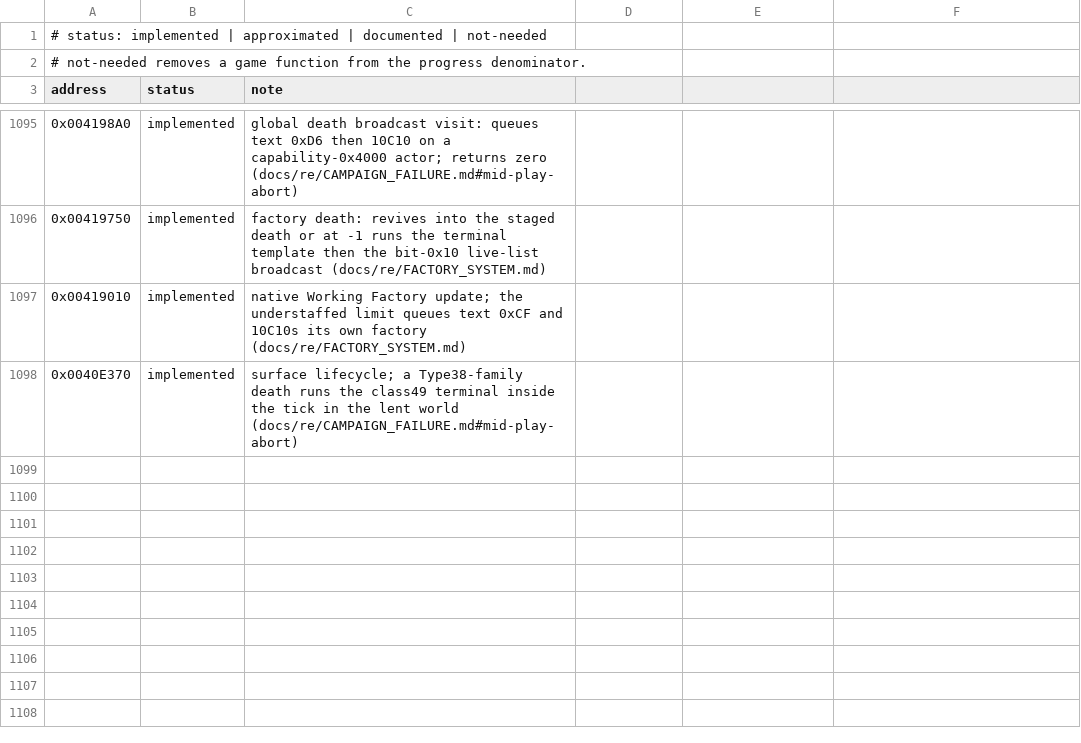
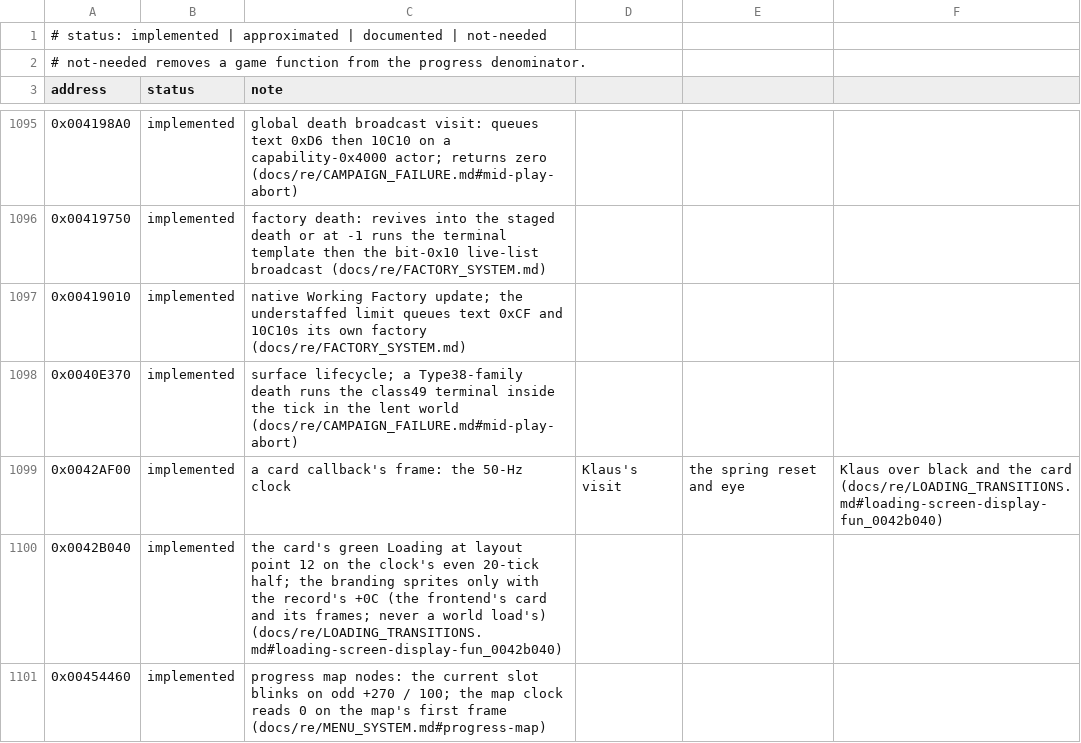
Before and after one commit to xndbogdan/OpenV2K, a CSV file: docs/progress/status.csv, drawn as a sheet; only a part is shown, gaps mark what is left out; the diff names each change by its address in the sheet, - before the commit and + after, or states it on an @@ line.

```diff
--- a/docs/progress/status.csv
+++ b/docs/progress/status.csv
+row 1099: 0x0042AF00 | implemented | a card callback's frame: the 50-Hz clock | Klaus's visit | the spring reset and eye | Klaus over black and the card (docs/re/LOADING_TRANSITIONS.md#loading-screen-display-fun_0042b040)
+row 1100: 0x0042B040 | implemented | the card's green Loading at layout point 12 on the clock's even 20-tick half; the branding sprites only with the record's +0C (the frontend's card and its frames; never a world load's) (docs/re/LOADING_TRANSITIONS.md#loading-screen-display-fun_0042b040)
+row 1101: 0x00454460 | implemented | progress map nodes: the current slot blinks on odd +270 / 100; the map clock reads 0 on the map's first frame (docs/re/MENU_SYSTEM.md#progress-map)
```
Also changed, not shown: 6 other files.
